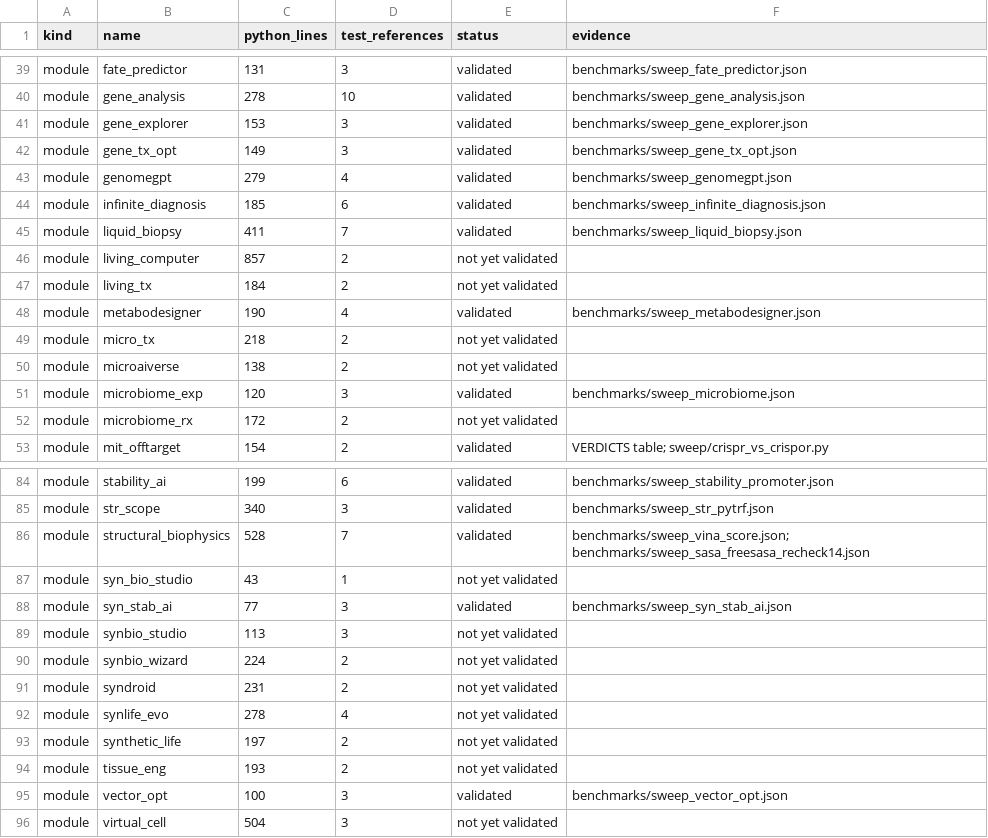
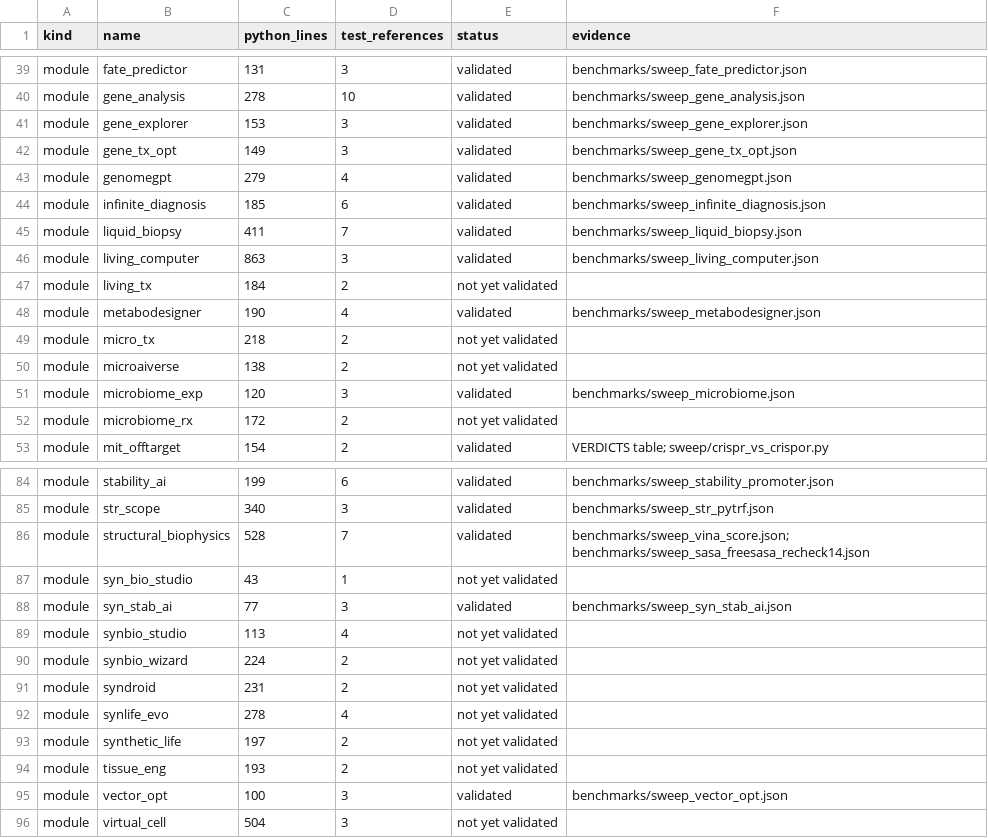
Before and after one commit to uditakankananonononono/mega27-01-sugarcode-realdata-validation, a TSV file: manifests/module_inventory.tsv, drawn as a sheet; only a part is shown, gaps mark what is left out.

Commit message:
module 103 living_computer: BUG 73 fixed (repress leak broke digital contract at documented 1.0 REU inputs) - sweep JSON, VERDICTS, inventory, paper F131 (72 pp)

```diff
--- a/manifests/module_inventory.tsv
+++ b/manifests/module_inventory.tsv
@@ -45,3 +45,3 @@ module	infinite_diagnosis	185	6	validated	benchmarks/sweep_infinite_diagnosis.js
 module	liquid_biopsy	411	7	validated	benchmarks/sweep_liquid_biopsy.json
-module	living_computer	857	2	not yet validated	
+module	living_computer	863	3	validated	benchmarks/sweep_living_computer.json
 module	living_tx	184	2	not yet validated	
@@ -88,3 +88,3 @@ module	syn_bio_studio	43	1	not yet validated
 module	syn_stab_ai	77	3	validated	benchmarks/sweep_syn_stab_ai.json
-module	synbio_studio	113	3	not yet validated	
+module	synbio_studio	113	4	not yet validated	
 module	synbio_wizard	224	2	not yet validated	
```
Also changed, not shown: 6 other files.
